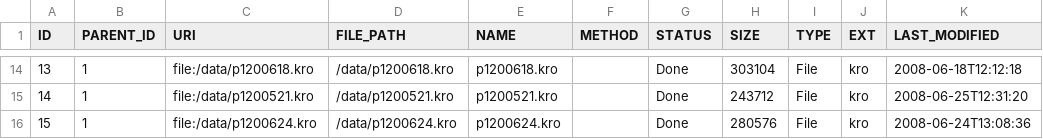
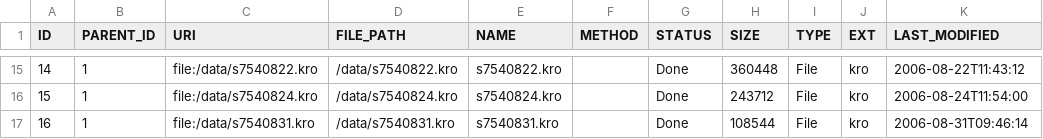
Before and after one commit to lapis-project/dboe2arche, a CSV file: fc_out_tustep/droid.csv, drawn as a sheet; only a part is shown, gaps mark what is left out; addresses are those after the commit; the diff covers the shown part only; the diff names each change by its address in the sheet, - before the commit and + after, or states it on an @@ line.

Commit message:
feat(tustep): (re)added filchecker output for tustep sample data

```diff
--- a/fc_out_tustep/droid.csv
+++ b/fc_out_tustep/droid.csv
@@ column A (ID) renumbered from row 8 down @@
-C15 (URI): file:/data/p1200618.kro
+C15 (URI): file:/data/s7540822.kro
-D15 (FILE_PATH): /data/p1200618.kro
+D15 (FILE_PATH): /data/s7540822.kro
-E15 (NAME): p1200618.kro
+E15 (NAME): s7540822.kro
-H15 (SIZE): 303104
+H15 (SIZE): 360448
-K15 (LAST_MODIFIED): 2008-06-18T12:12:18
+K15 (LAST_MODIFIED): 2006-08-22T11:43:12
-C16 (URI): file:/data/p1200521.kro
+C16 (URI): file:/data/s7540824.kro
-D16 (FILE_PATH): /data/p1200521.kro
+D16 (FILE_PATH): /data/s7540824.kro
-E16 (NAME): p1200521.kro
+E16 (NAME): s7540824.kro
-K16 (LAST_MODIFIED): 2008-06-25T12:31:20
+K16 (LAST_MODIFIED): 2006-08-24T11:54:00
-C17 (URI): file:/data/p1200624.kro
+C17 (URI): file:/data/s7540831.kro
-D17 (FILE_PATH): /data/p1200624.kro
+D17 (FILE_PATH): /data/s7540831.kro
-E17 (NAME): p1200624.kro
+E17 (NAME): s7540831.kro
-H17 (SIZE): 280576
+H17 (SIZE): 108544
-K17 (LAST_MODIFIED): 2008-06-24T13:08:36
+K17 (LAST_MODIFIED): 2006-08-31T09:46:14
```
Also changed, not shown: 1 added row and 56 edited cells elsewhere in this file, 4 other files.
